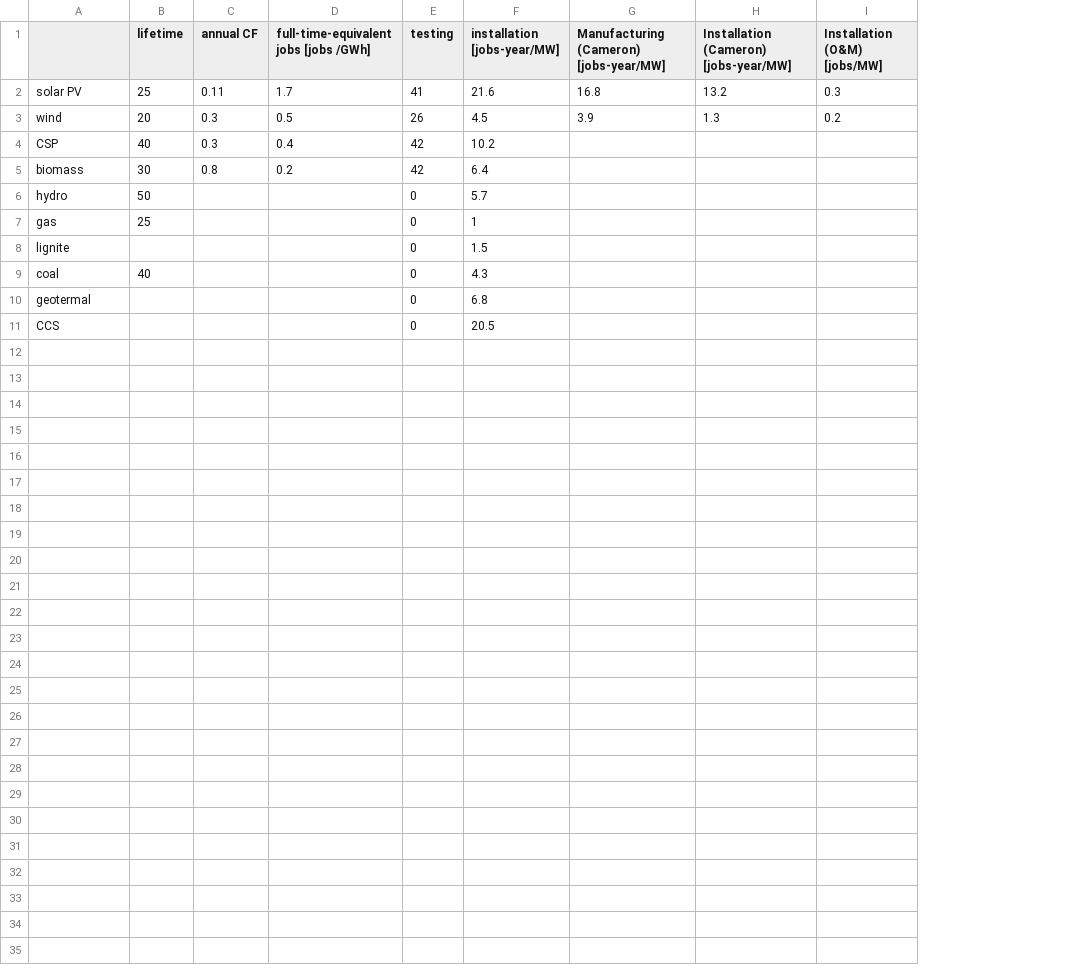
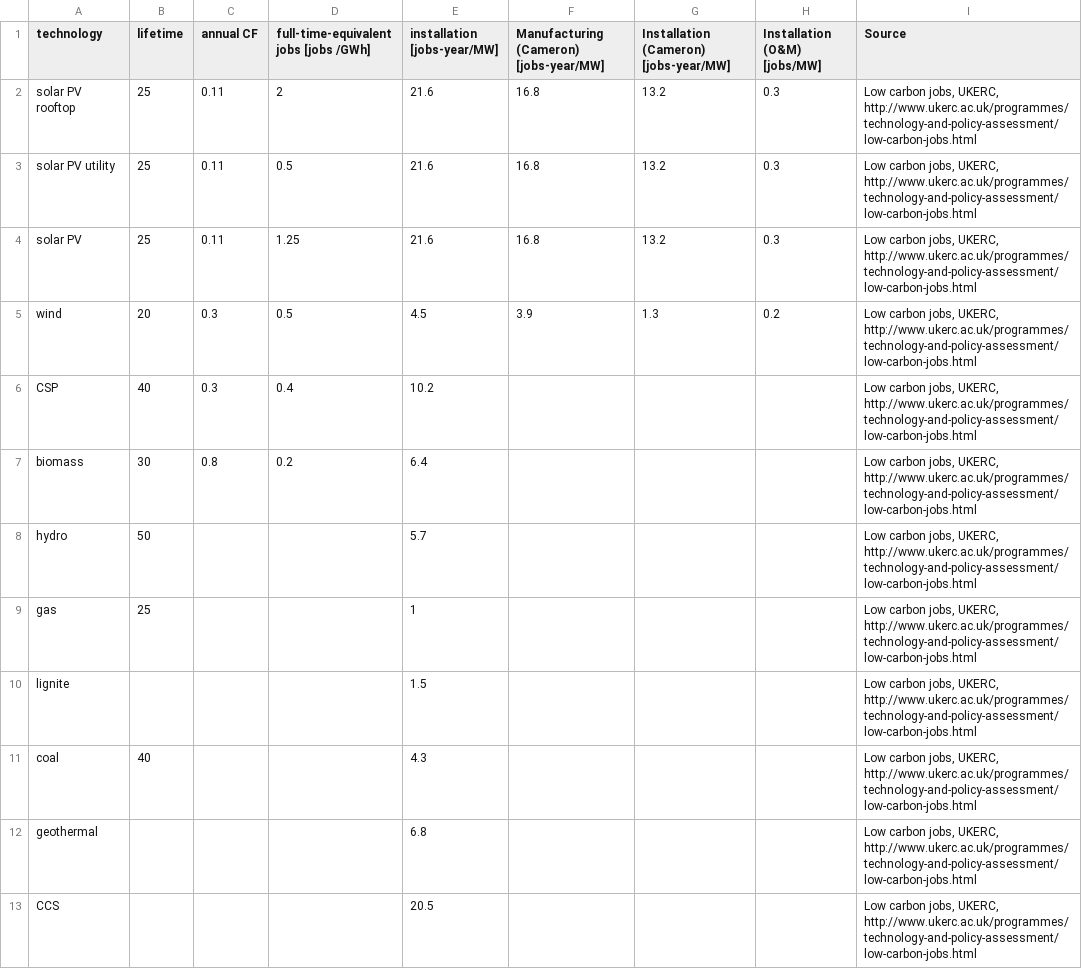
Before and after one commit to martavp/pypsa-eur-sec-30-path, a CSV file: paper_graphics/data/associated_jobs.csv, drawn as a sheet; removed rows and columns are numbered as before the commit, all else as after; the diff names each change by its address in the sheet, - before the commit and + after, or states it on an @@ line.

```diff
--- a/paper_graphics/data/associated_jobs.csv
+++ b/paper_graphics/data/associated_jobs.csv
-column E (testing), rows 2-11: 41 | 26 | 42 | 42 | 0 | 0 | 0 | 0 | 0 | 0
+column I (Source), rows 4-13: all Low carbon jobs, UKERC, http://www.ukerc.ac.uk/programmes/technology-and-policy-assessment/low-carbon-jobs.html
-A1: (empty)
+A1: technology
+row 2: solar PV rooftop | 25 | 0.11 | 2 | 21.6 | 16.8 | 13.2 | 0.3 | Low carbon jobs, UKERC, http://www.ukerc.ac.uk/programmes/technology-and-policy-assessment/low-carbon-jobs.html
+row 3: solar PV utility | 25 | 0.11 | 0.5 | 21.6 | 16.8 | 13.2 | 0.3 | Low carbon jobs, UKERC, http://www.ukerc.ac.uk/programmes/technology-and-policy-assessment/low-carbon-jobs.html
-D4: 1.7
+D4: 1.25
-A12 (technology): geotermal
+A12 (technology): geothermal
```
Also changed, not shown: 59 other files.
